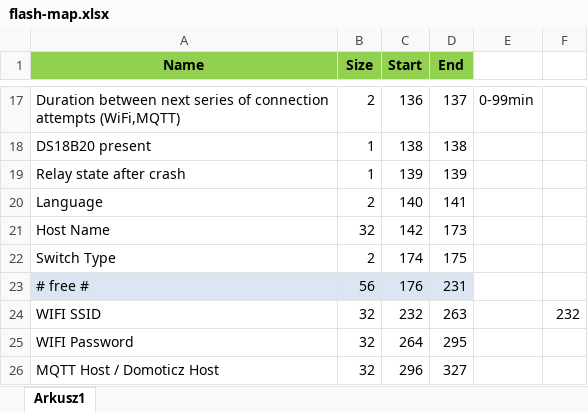
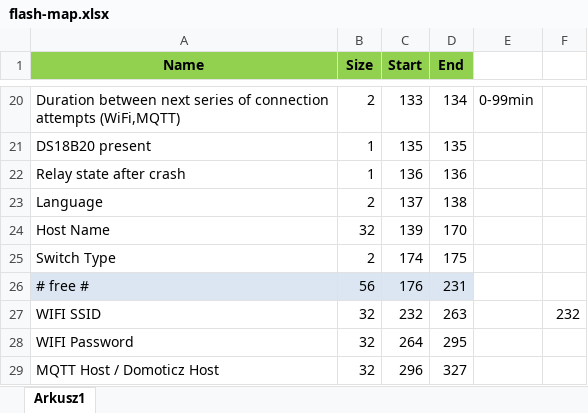
Before and after one commit to tschaban/SONOFF-BASIC-firmware, an Excel workbook: docs/flash-map/flash-map.xlsx, sheet Arkusz1, drawn as a sheet; only a part is shown, gaps mark what is left out; values as stored, in another font and other column widths than the file's, no borders; addresses are those after the commit; the diff covers the shown part only; the diff names each change by its address in the sheet, - before the commit and + after, or states it on an @@ line.

```diff
--- a/docs/flash-map/flash-map.xlsx (sheet Arkusz1)
+++ b/docs/flash-map/flash-map.xlsx (sheet Arkusz1)
-C20 (Start): 136
+C20 (Start): 133
-D20 (End): 137
+D20 (End): 134
-C21 (Start): 138
+C21 (Start): 135
-D21 (End): 138
+D21 (End): 135
-C22 (Start): 139
+C22 (Start): 136
-D22 (End): 139
+D22 (End): 136
-C23 (Start): 140
+C23 (Start): 137
-D23 (End): 141
+D23 (End): 138
-C24 (Start): 142
+C24 (Start): 139
-D24 (End): 173
+D24 (End): 170
```
Also changed, not shown: 4 added rows, 1 removed row and 26 edited cells elsewhere in this sheet, 32 other files.
